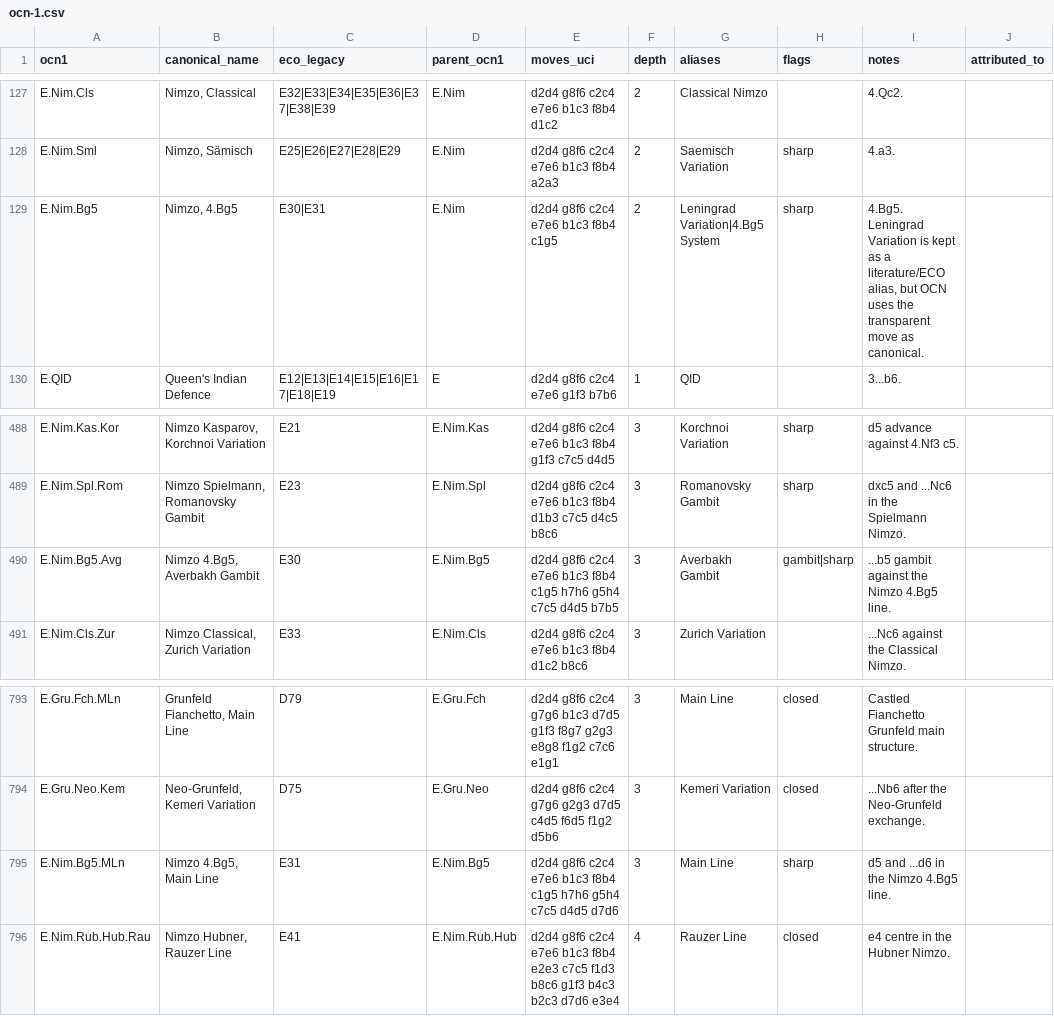
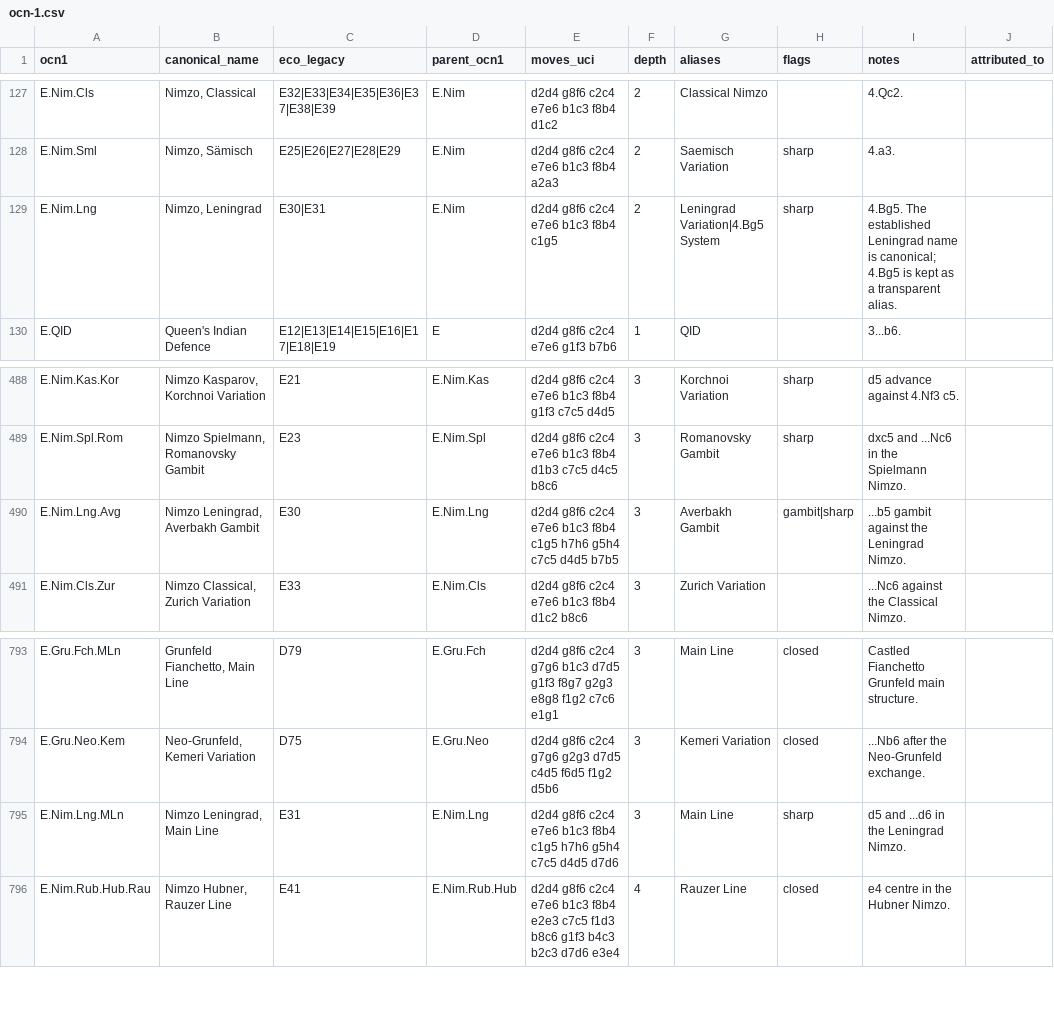
Before and after one commit to escacsfigueres/ocn, a CSV file: catalog/ocn-1.csv, drawn as a sheet; only a part is shown, gaps mark what is left out; the diff names each change by its address in the sheet, - before the commit and + after, or states it on an @@ line.

Commit message:
Restore Nimzo Leningrad canonical naming

```diff
--- a/catalog/ocn-1.csv
+++ b/catalog/ocn-1.csv
-A129 (ocn1): E.Nim.Bg5
+A129 (ocn1): E.Nim.Lng
-B129 (canonical_name): Nimzo, 4.Bg5
+B129 (canonical_name): Nimzo, Leningrad
-I129 (notes): 4.Bg5. Leningrad Variation is kept as a literature/ECO alias, but OCN uses the transparent move as canonical.
+I129 (notes): 4.Bg5. The established Leningrad name is canonical; 4.Bg5 is kept as a transparent alias.
-A490 (ocn1): E.Nim.Bg5.Avg
+A490 (ocn1): E.Nim.Lng.Avg
-B490 (canonical_name): Nimzo 4.Bg5, Averbakh Gambit
+B490 (canonical_name): Nimzo Leningrad, Averbakh Gambit
-D490 (parent_ocn1): E.Nim.Bg5
+D490 (parent_ocn1): E.Nim.Lng
-I490 (notes): ...b5 gambit against the Nimzo 4.Bg5 line.
+I490 (notes): ...b5 gambit against the Leningrad Nimzo.
-A795 (ocn1): E.Nim.Bg5.MLn
+A795 (ocn1): E.Nim.Lng.MLn
-B795 (canonical_name): Nimzo 4.Bg5, Main Line
+B795 (canonical_name): Nimzo Leningrad, Main Line
-D795 (parent_ocn1): E.Nim.Bg5
+D795 (parent_ocn1): E.Nim.Lng
-I795 (notes): d5 and ...d6 in the Nimzo 4.Bg5 line.
+I795 (notes): d5 and ...d6 in the Leningrad Nimzo.
```
